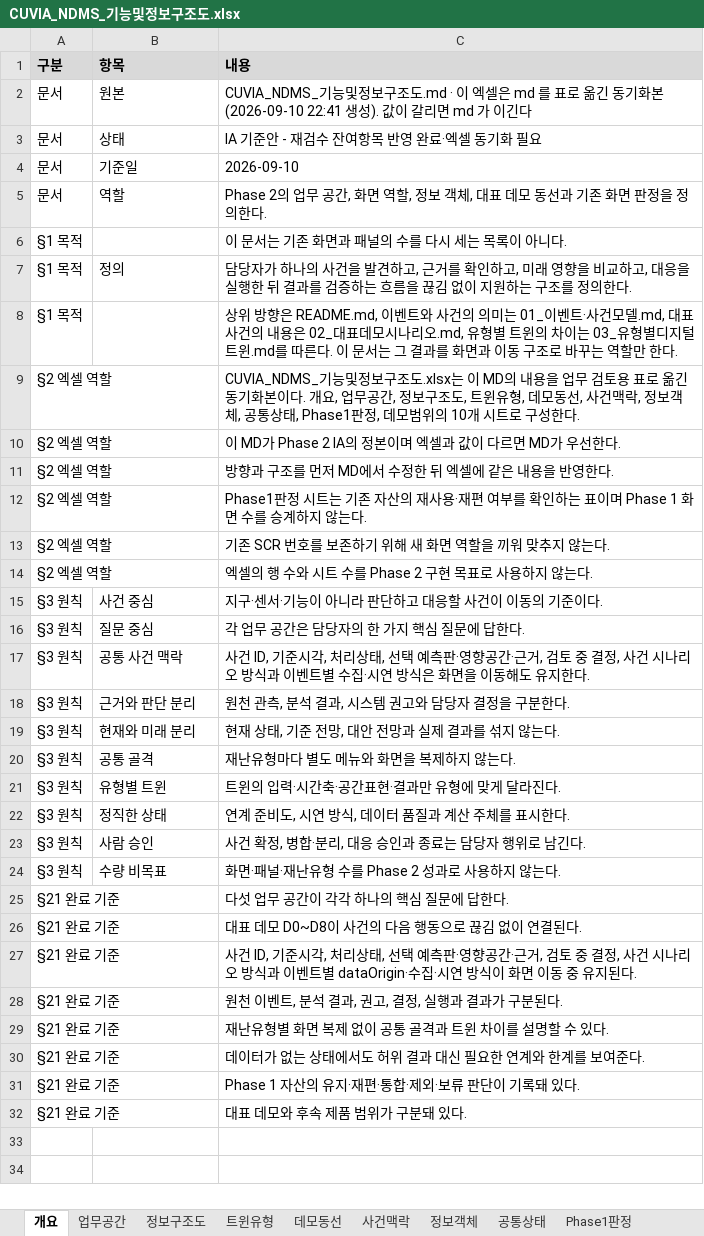
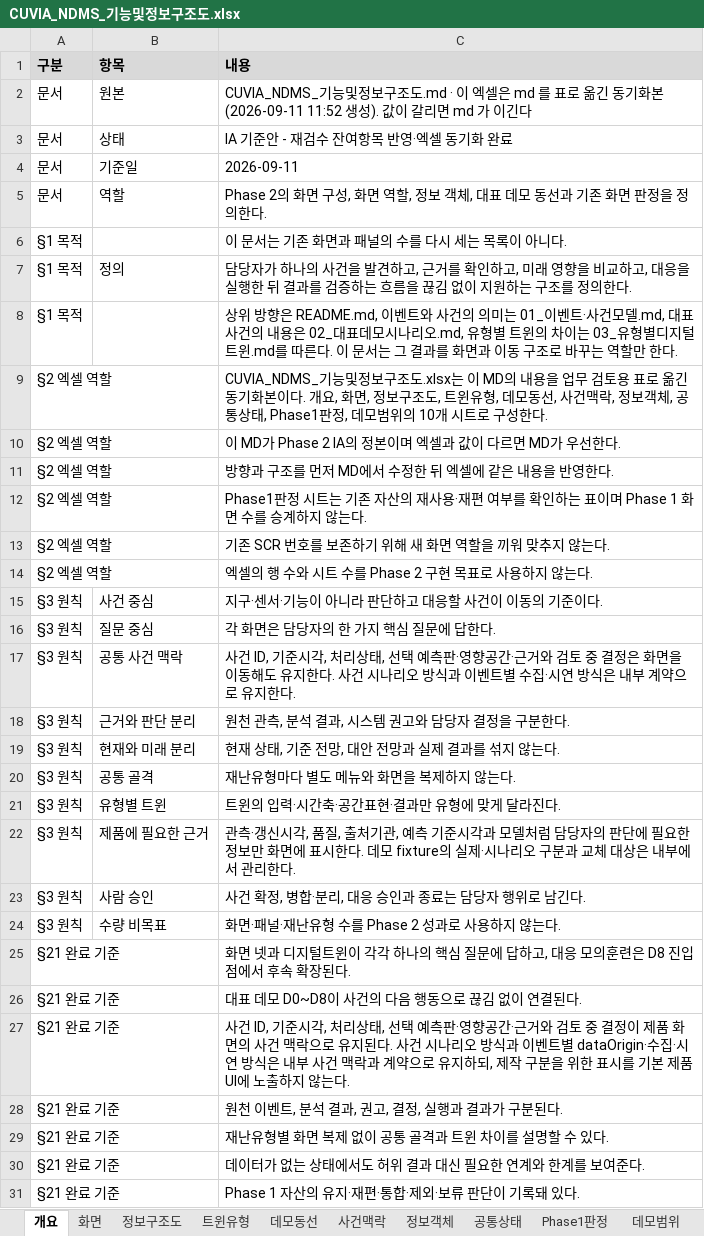
Before and after one commit to gosujin921-wq/cuvia-NDMS, an Excel workbook: docs/고도화/CUVIA_NDMS_기능및정보구조도.xlsx, sheet 개요, drawn as a sheet; only a part is shown; the shorter side is filled out with more unchanged rows; values as stored, in another font and other column widths than the file's, no borders; removed rows and columns are numbered as before the commit, all else as after; the diff names each change by its address in the sheet, - before the commit and + after, or states it on an @@ line.

```diff
--- a/docs/고도화/CUVIA_NDMS_기능및정보구조도.xlsx (sheet 개요)
+++ b/docs/고도화/CUVIA_NDMS_기능및정보구조도.xlsx (sheet 개요)
-sheet tab: 업무공간
+sheet tab: 화면
-C2 (내용): …기화본 (2026-09-10 22:41 생성). 값…
+C2 (내용): …기화본 (2026-09-11 11:52 생성). 값…
-C3 (내용): IA 기준안 - 재검수 잔여항목 반영 완료·엑셀 동기화 필요
+C3 (내용): IA 기준안 - 재검수 잔여항목 반영·엑셀 동기화 완료
-C4 (내용): 2026-09-10
+C4 (내용): 2026-09-11
-C5 (내용): Phase 2의 업무 공간, 화면…
+C5 (내용): Phase 2의 화면 구성, 화면…
-C9 (내용): …. 개요, 업무공간, 정보구…
+C9 (내용): …. 개요, 화면, 정보구…
-C16 (내용): 각 업무 공간은 담당자의 한 가지 핵심 질문에 답한다.
+C16 (내용): 각 화면은 담당자의 한 가지 핵심 질문에 답한다.
-C17 (내용): …간·근거, 검토 중 결정, 사건 시나리오 방식과 이벤트별 수집·시연 방식은 화면을 이동해도 유지한…
+C17 (내용): …간·근거와 검토 중 결정은 화면을 이동해도 유지한다. 사건 시나리오 방식과 이벤트별 수집·시연 방식은 내부 계약으로 유지한…
-row 22: §3 원칙 | 정직한 상태 | 연계 준비도, 시연 방식, 데이터 품질과 계산 주체를 표시한다.
+row 22: §3 원칙 | 제품에 필요한 근거 | 관측·갱신시각, 품질, 출처기관, 예측 기준시각과 모델처럼 담당자의 판단에 필요한 정보만 화면에 표시한다. 데모 fixture의 실제·시나리오 구분과 교체 대상은 내부에서 관리한다.
-C25 (내용): 다섯 업무 공간이 각각 하나의 핵심 질문에 답한다.
+C25 (내용): 화면 넷과 디지털트윈이 각각 하나의 핵심 질문에 답하고, 대응 모의훈련은 D8 진입점에서 후속 확장된다.
-C27 (내용): …간·근거, 검토 중 결정, 사건 시나리오 방식과 이벤트별 dataOrigin·수집·시연 방식이 화면 이동 중 유지된다.
+C27 (내용): …간·근거와 검토 중 결정이 제품 화면의 사건 맥락으로 유지된다. 사건 시나리오 방식과 이벤트별 dataOrigin·수집·시연 방식은 내부 사건 맥락과 계약으로 유지하되, 제작 구분을 위한 표시를 기본 제품 UI에 노출하지 않는다.
```
Also changed, not shown: sheet 정보구조도, sheet 데모범위, sheet 화면, sheet 데모동선, sheet 정보객체, sheet Phase1판정, 3 more sheets, 18 other files.
